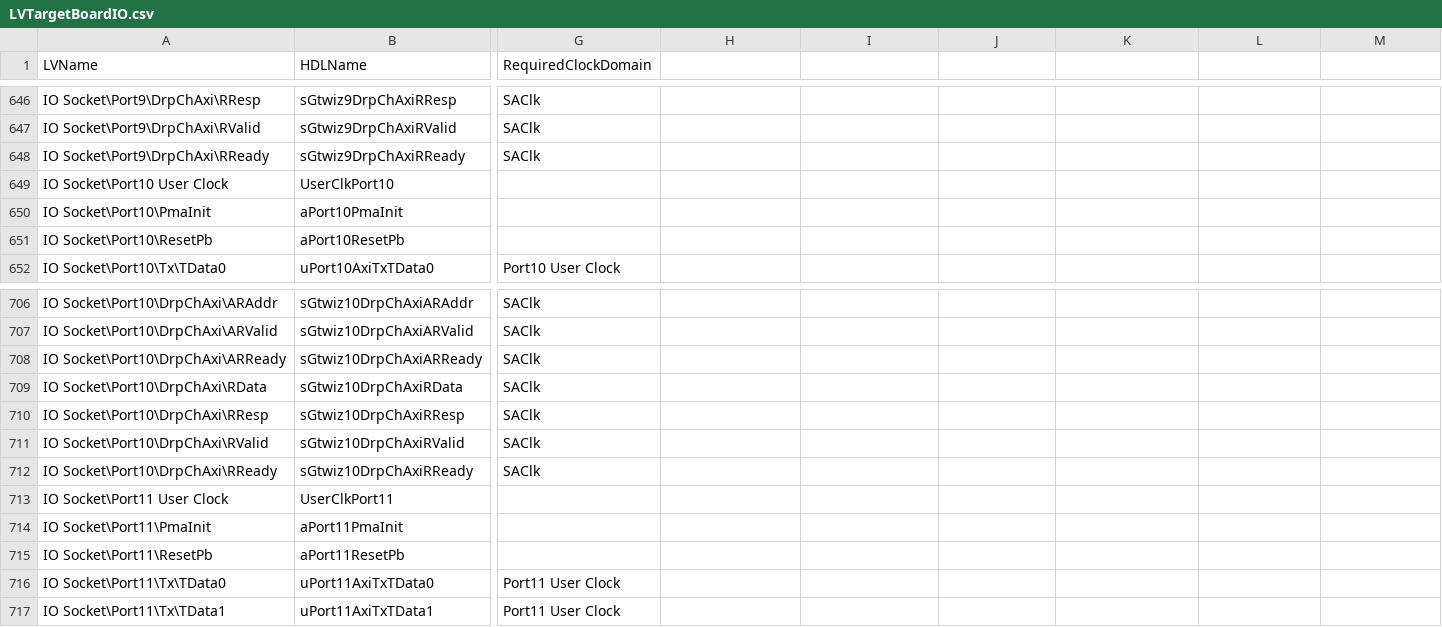
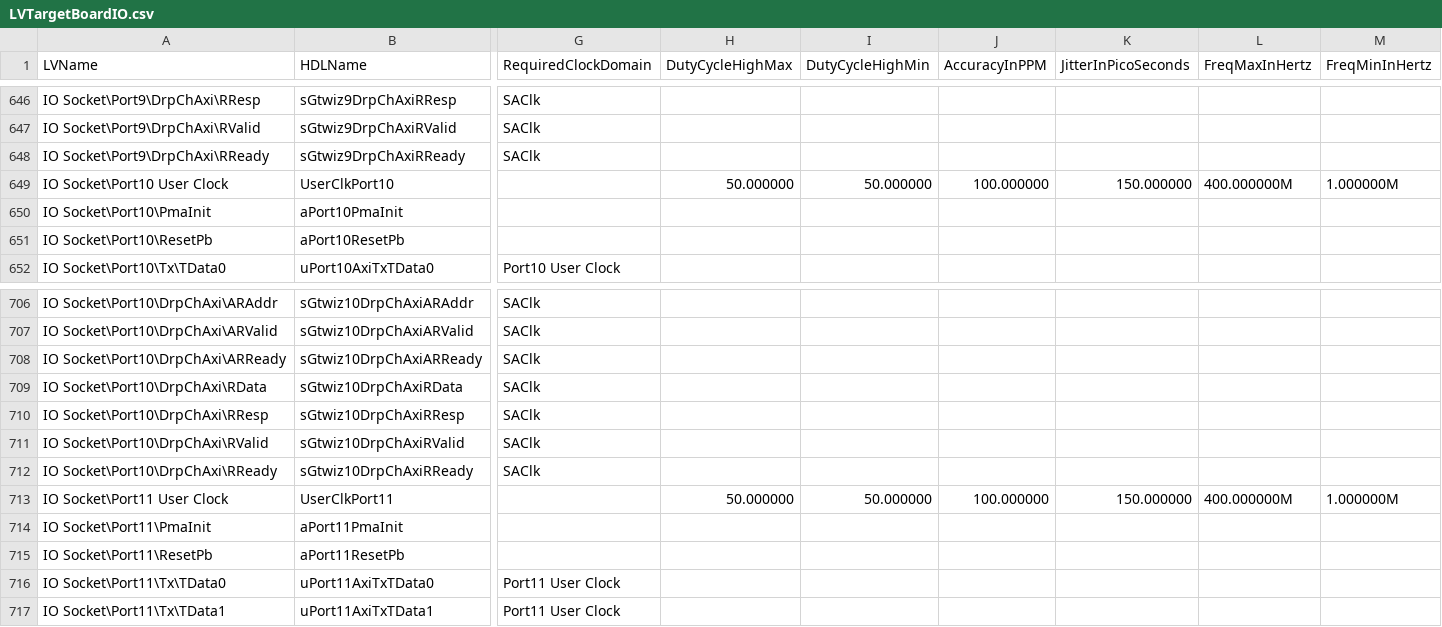
Before and after one commit to ni/flexrio, a CSV file: targets/pxie-7903/lvFpgaTarget/LVTargetBoardIO.csv, drawn as a sheet; only a part is shown, gaps mark what is left out; the diff covers the shown part only; the diff names each change by its address in the sheet, - before the commit and + after, or states it on an @@ line.

```diff
--- a/targets/pxie-7903/lvFpgaTarget/LVTargetBoardIO.csv
+++ b/targets/pxie-7903/lvFpgaTarget/LVTargetBoardIO.csv
-H1: (empty)
+H1: DutyCycleHighMax
-I1: (empty)
+I1: DutyCycleHighMin
-J1: (empty)
+J1: AccuracyInPPM
-K1: (empty)
+K1: JitterInPicoSeconds
-L1: (empty)
+L1: FreqMaxInHertz
-M1: (empty)
+M1: FreqMinInHertz
-H649 (DutyCycleHighMax): (empty)
+H649 (DutyCycleHighMax): 50.000000
-I649 (DutyCycleHighMin): (empty)
+I649 (DutyCycleHighMin): 50.000000
-J649 (AccuracyInPPM): (empty)
+J649 (AccuracyInPPM): 100.000000
-K649 (JitterInPicoSeconds): (empty)
+K649 (JitterInPicoSeconds): 150.000000
-L649 (FreqMaxInHertz): (empty)
+L649 (FreqMaxInHertz): 400.000000M
-M649 (FreqMinInHertz): (empty)
+M649 (FreqMinInHertz): 1.000000M
-H713 (DutyCycleHighMax): (empty)
+H713 (DutyCycleHighMax): 50.000000
-I713 (DutyCycleHighMin): (empty)
+I713 (DutyCycleHighMin): 50.000000
-J713 (AccuracyInPPM): (empty)
+J713 (AccuracyInPPM): 100.000000
-K713 (JitterInPicoSeconds): (empty)
+K713 (JitterInPicoSeconds): 150.000000
-L713 (FreqMaxInHertz): (empty)
+L713 (FreqMaxInHertz): 400.000000M
-M713 (FreqMinInHertz): (empty)
+M713 (FreqMinInHertz): 1.000000M
```
Also changed, not shown: 66 edited cells elsewhere in this file, 2 other files.
